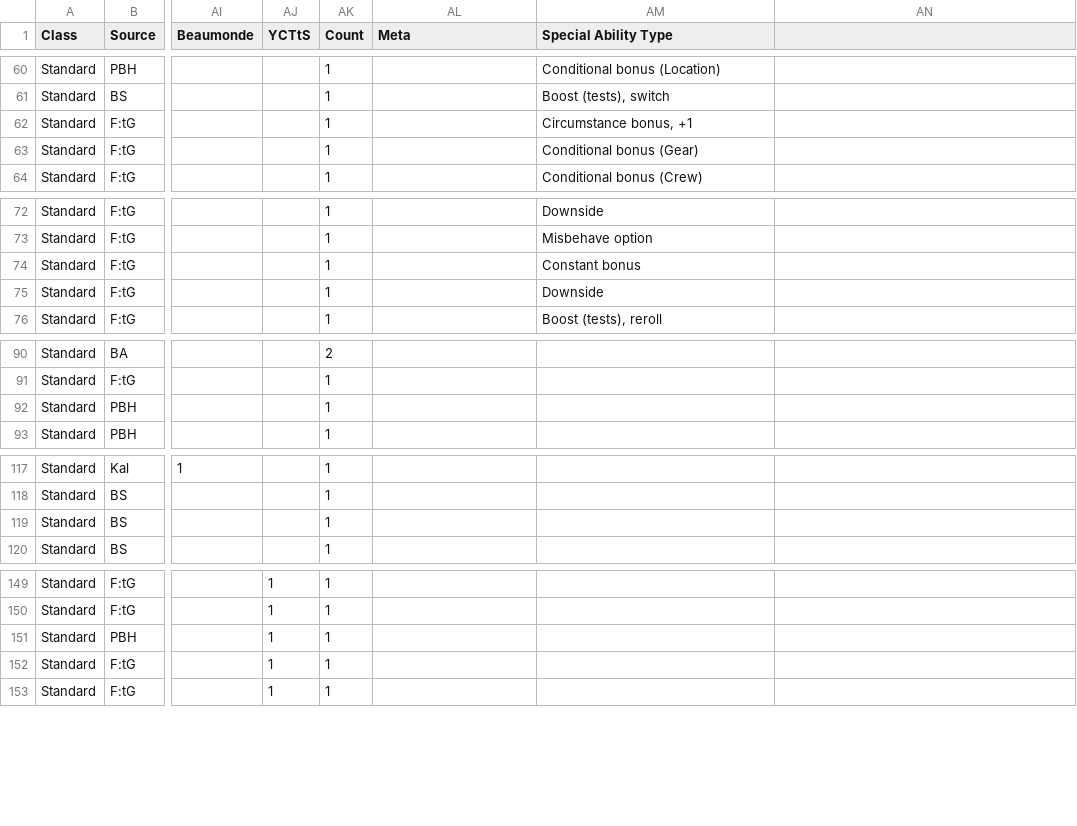
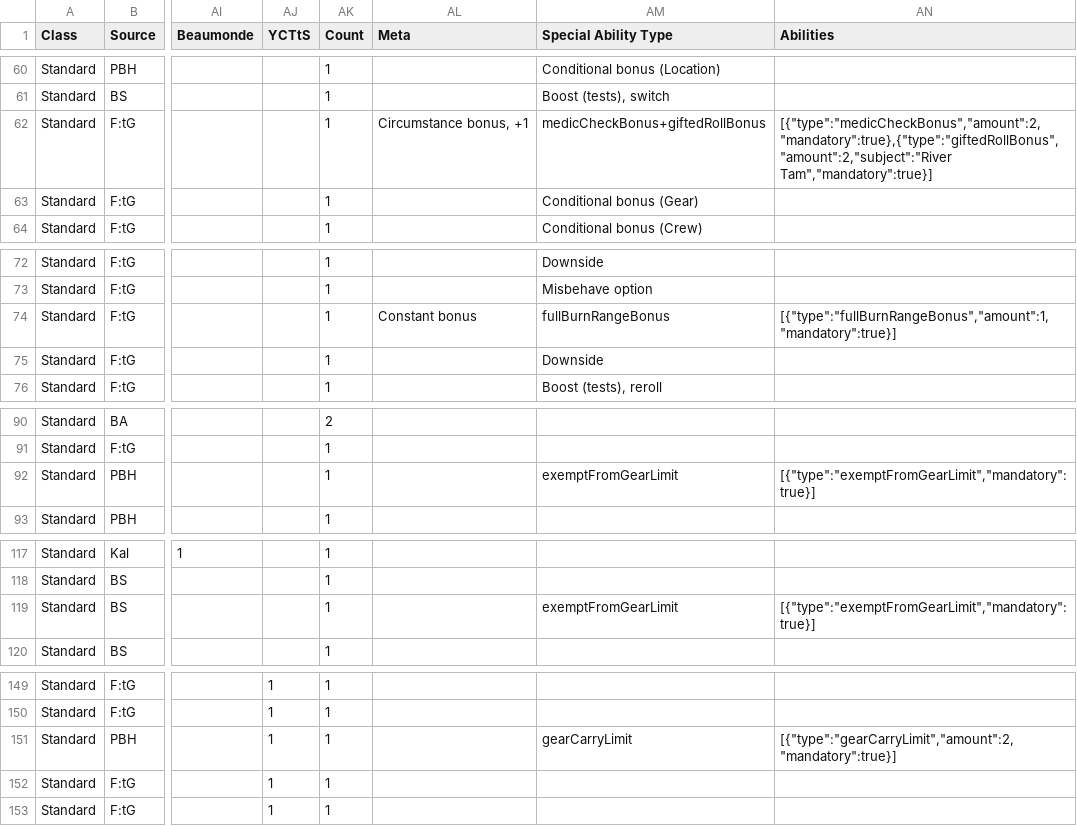
Before and after one commit to chrismrau/LightningBugBoardGame, a TSV file: Documents/Supplies.tsv, drawn as a sheet; only a part is shown, gaps mark what is left out; the diff covers the shown part only; the diff names each change by its address in the sheet, - before the commit and + after, or states it on an @@ line.

```diff
--- a/Documents/Supplies.tsv
+++ b/Documents/Supplies.tsv
-AN1: (empty)
+AN1: Abilities
-AL62 (Meta): (empty)
+AL62 (Meta): Circumstance bonus, +1
-AM62 (Special Ability Type): Circumstance bonus, +1
+AM62 (Special Ability Type): medicCheckBonus+giftedRollBonus
-AN62 (Abilities): (empty)
+AN62 (Abilities): [{"type":"medicCheckBonus","amount":2,"mandatory":true},{"type":"giftedRollBonus","amount":2,"subject":"River Tam","mandatory":true}]
-AL74 (Meta): (empty)
+AL74 (Meta): Constant bonus
-AM74 (Special Ability Type): Constant bonus
+AM74 (Special Ability Type): fullBurnRangeBonus
-AN74 (Abilities): (empty)
+AN74 (Abilities): [{"type":"fullBurnRangeBonus","amount":1,"mandatory":true}]
-AM92 (Special Ability Type): (empty)
+AM92 (Special Ability Type): exemptFromGearLimit
-AN92 (Abilities): (empty)
+AN92 (Abilities): [{"type":"exemptFromGearLimit","mandatory":true}]
-AM119 (Special Ability Type): (empty)
+AM119 (Special Ability Type): exemptFromGearLimit
-AN119 (Abilities): (empty)
+AN119 (Abilities): [{"type":"exemptFromGearLimit","mandatory":true}]
-AM151 (Special Ability Type): (empty)
+AM151 (Special Ability Type): gearCarryLimit
-AN151 (Abilities): (empty)
+AN151 (Abilities): [{"type":"gearCarryLimit","amount":2,"mandatory":true}]
```
Also changed, not shown: 31 edited cells elsewhere in this file, 23 other files.
